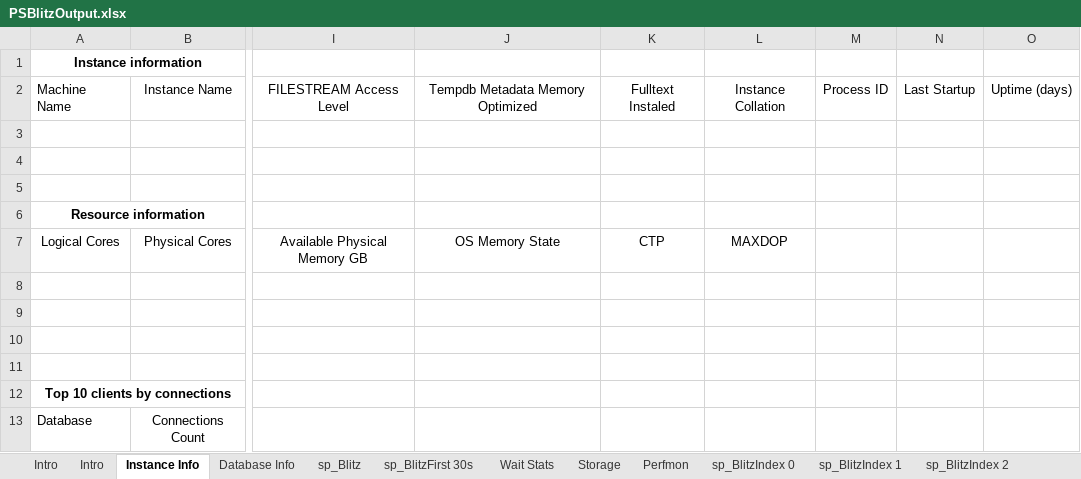
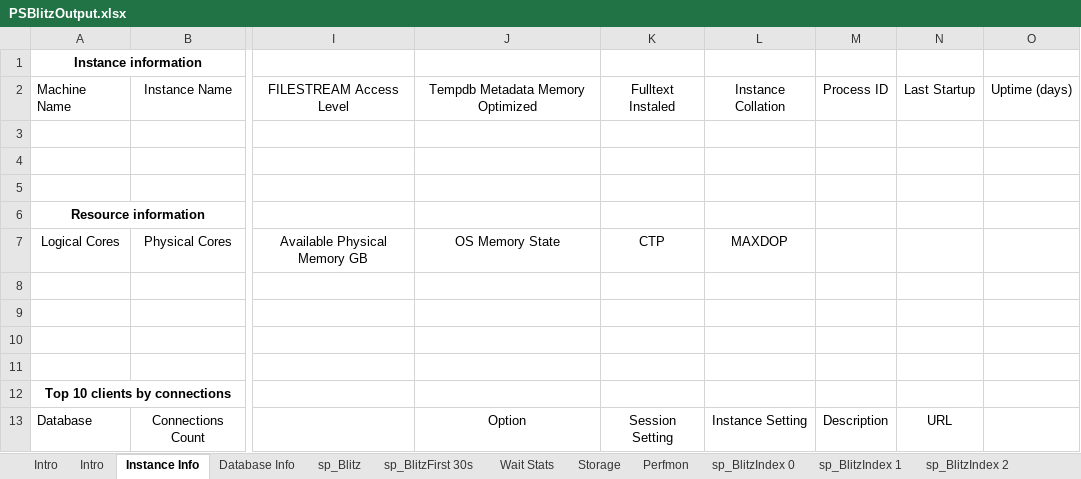
Before and after one commit to VladDBA/PSBlitz, an Excel workbook: Resources/PSBlitzOutput.xlsx, sheet Instance Info, drawn as a sheet; only a part is shown, gaps mark what is left out; values as stored, in another font and other column widths than the file's, no borders; table styles not drawn; the diff names each change by its address in the sheet, - before the commit and + after, or states it on an @@ line.

```diff
--- a/Resources/PSBlitzOutput.xlsx (sheet Instance Info)
+++ b/Resources/PSBlitzOutput.xlsx (sheet Instance Info)
-J13: (empty)
+J13: Option
-K13: (empty)
+K13: Session Setting
-L13: (empty)
+L13: Instance Setting
-M13: (empty)
+M13: Description
-N13: (empty)
+N13: URL
```
Also changed, not shown: sheet Intro, other sheet tabs, 4 other files.
